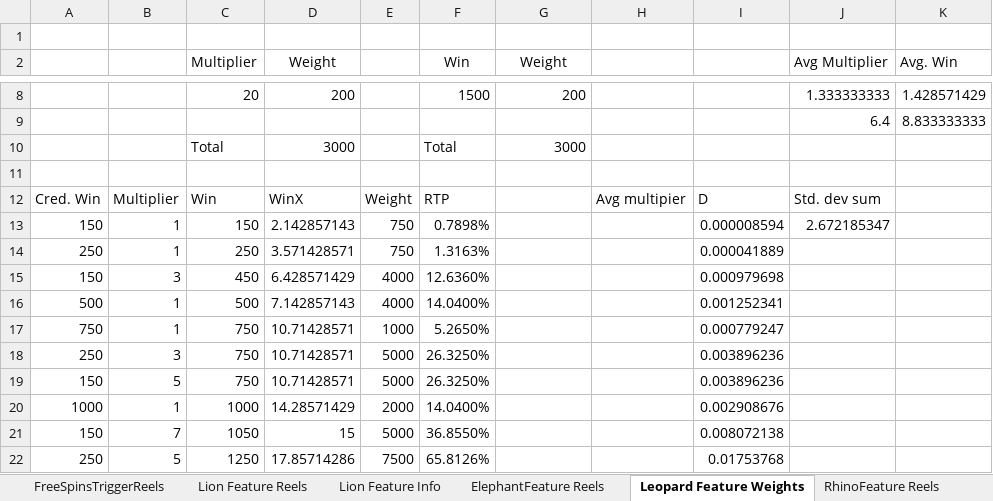
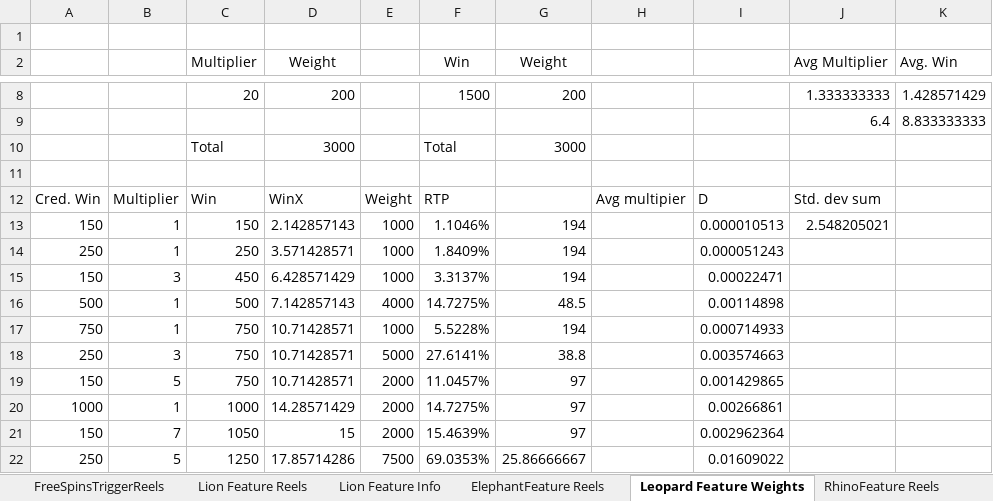
Before and after one commit to microchelick43018/AnimalWill, an Excel workbook: AnimalWill/AnimalWillMaths.xlsx, sheet Leopard Feature Weights, drawn as a sheet; only a part is shown, gaps mark what is left out; values as stored, in another font and other column widths than the file's, no borders; the diff covers the shown part only; the diff names each change by its address in the sheet, - before the commit and + after, or states it on an @@ line.

Commit message:
Also saved Excel doc for last commit

```diff
--- a/AnimalWill/AnimalWillMaths.xlsx (sheet Leopard Feature Weights)
+++ b/AnimalWill/AnimalWillMaths.xlsx (sheet Leopard Feature Weights)
-E13:E14: 750
+E13:E14: 1000
-F13 (Win): 0.7898%
+F13 (Win): 1.1046%
-G13:G15 (Weight): (empty)
+G13:G15 (Weight): 194
-I13: 0.000008594
+I13: 0.000010513
-J13 (Avg Multiplier): 2.672185347
+J13 (Avg Multiplier): 2.548205021
-F14 (Win): 1.3163%
+F14 (Win): 1.8409%
-I14: 0.000041889
+I14: 0.000051243
-E15: 4000
+E15: 1000
-F15 (Win): 12.6360%
+F15 (Win): 3.3137%
-I15: 0.000979698
+I15: 0.00022471
-F16 (Win): 14.0400%
+F16 (Win): 14.7275%
-G16 (Weight): (empty)
+G16 (Weight): 48.5
-I16: 0.001252341
+I16: 0.00114898
-F17 (Win): 5.2650%
+F17 (Win): 5.5228%
-G17 (Weight): (empty)
+G17 (Weight): 194
-I17: 0.000779247
+I17: 0.000714933
-F18 (Win): 26.3250%
+F18 (Win): 27.6141%
-G18 (Weight): (empty)
+G18 (Weight): 38.8
-I18: 0.003896236
+I18: 0.003574663
-E19: 5000
+E19: 2000
-F19 (Win): 26.3250%
+F19 (Win): 11.0457%
-G19:G21 (Weight): (empty)
+G19:G21 (Weight): 97
-I19: 0.003896236
+I19: 0.001429865
-F20 (Win): 14.0400%
+F20 (Win): 14.7275%
-I20: 0.002908676
+I20: 0.00266861
-E21: 5000
+E21: 2000
-F21 (Win): 36.8550%
+F21 (Win): 15.4639%
-I21: 0.008072138
+I21: 0.002962364
-F22 (Win): 65.8126%
+F22 (Win): 69.0353%
-G22 (Weight): (empty)
+G22 (Weight): 25.86666667
-I22: 0.01753768
+I22: 0.01609022
```
Also changed, not shown: 1 added row, 1 removed row and 85 edited cells elsewhere in this sheet.
